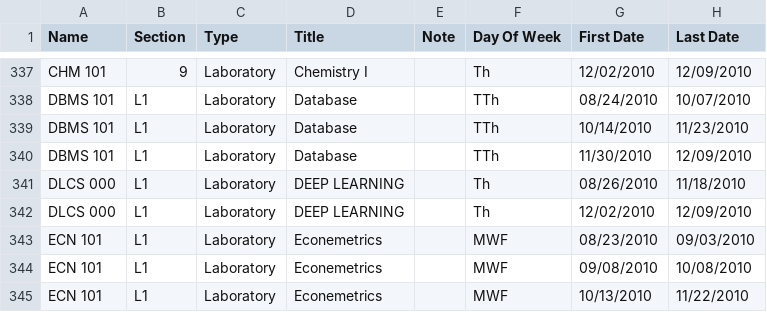
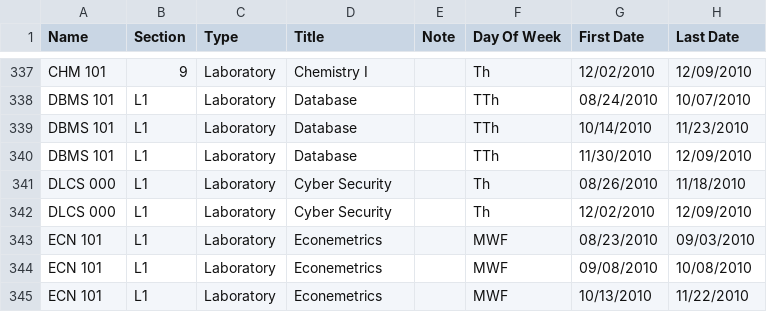
Before and after one commit to Raihan2511/My_Agentic_Ai, a CSV file: data/schedule_export.csv, drawn as a sheet; only a part is shown, gaps mark what is left out; the diff names each change by its address in the sheet, - before the commit and + after, or states it on an @@ line.

```diff
--- a/data/schedule_export.csv
+++ b/data/schedule_export.csv
-D341:D342 (Title): DEEP LEARNING
+D341:D342 (Title): Cyber Security
```
Also changed, not shown: 4 other files.
